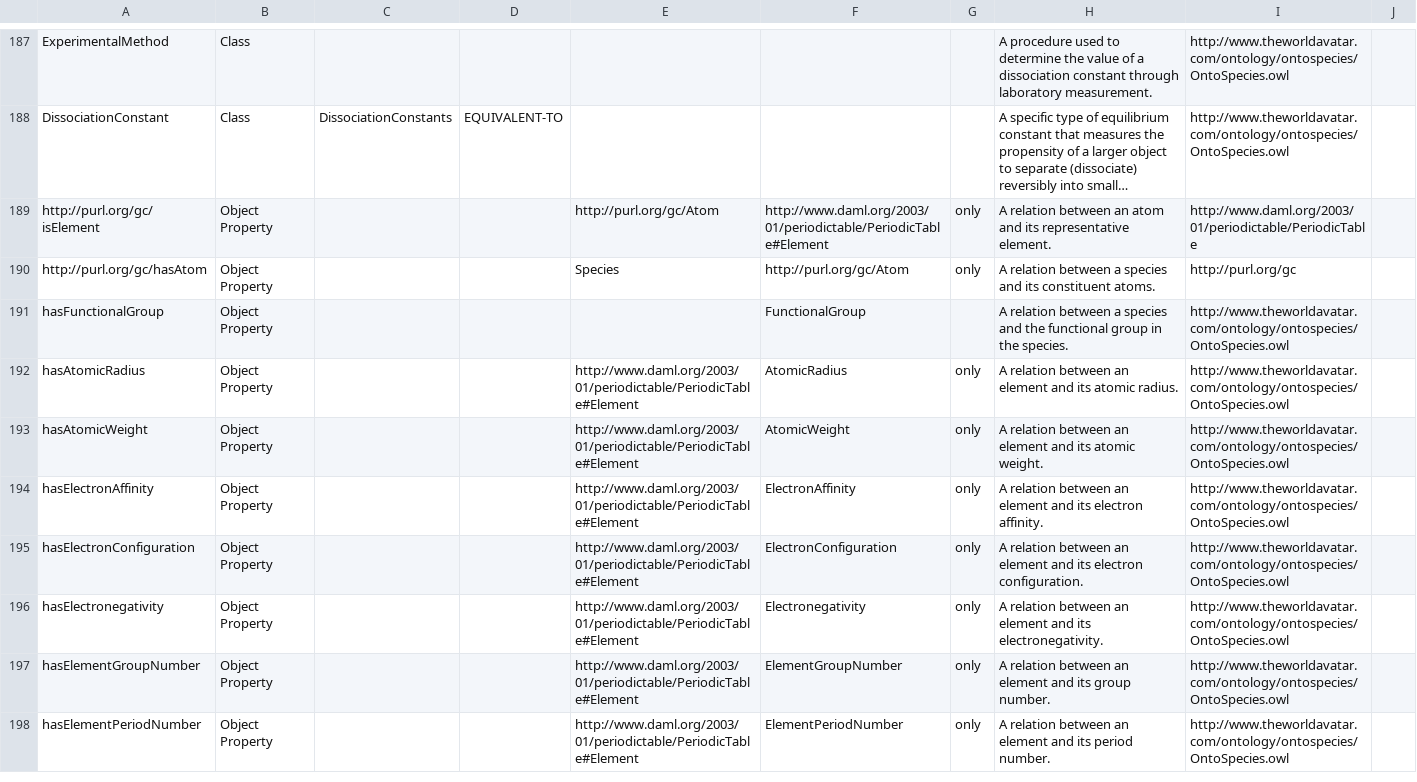
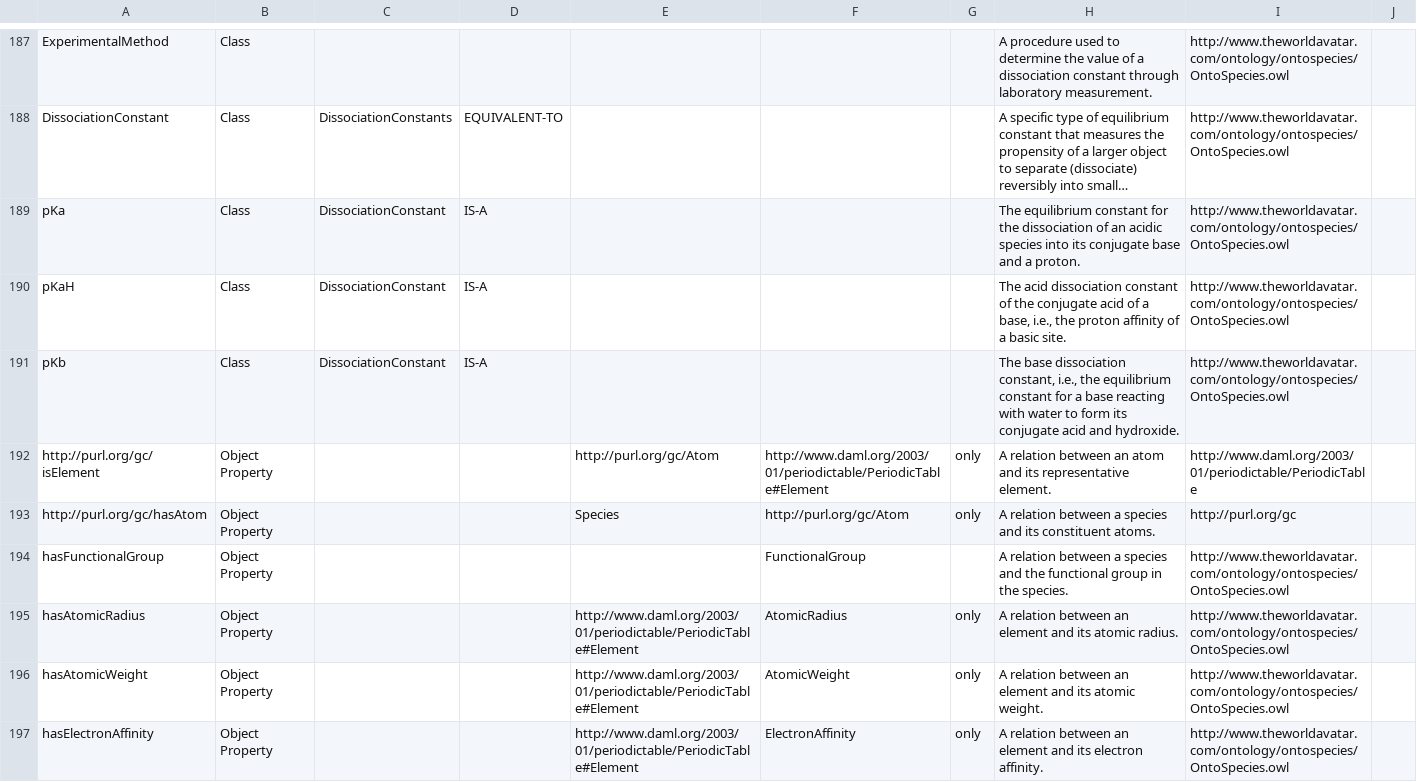
Before and after one commit to TheWorldAvatar/ontology, a CSV file: ontology/ontospecies/ontospecies_v3.csv, drawn as a sheet; only a part is shown, gaps mark what is left out; the shorter side is filled out with more unchanged rows; long unchanged cells end in …; the diff names each change by its address in the sheet, - before the commit and + after, or states it on an @@ line.

Commit message:
pka-in-ontospecies: Added pKa, pKaH and pKb in the TBox.

```diff
--- a/ontology/ontospecies/ontospecies_v3.csv
+++ b/ontology/ontospecies/ontospecies_v3.csv
+row 189: pKa | Class | DissociationConstant | IS-A |  |  |  | The equilibrium constant for the dissociation of an acidic species into its conjugate base and a proton. | http://www.theworldavatar.com/ontology/ontospecies/OntoSpecies.owl
+row 190: pKaH | Class | DissociationConstant | IS-A |  |  |  | The acid dissociation constant of the conjugate acid of a base, i.e., the proton affinity of a basic site. | http://www.theworldavatar.com/ontology/ontospecies/OntoSpecies.owl
+row 191: pKb | Class | DissociationConstant | IS-A |  |  |  | The base dissociation constant, i.e., the equilibrium constant for a base reacting with water to form its conjugate acid and hydroxide. | http://www.theworldavatar.com/ontology/ontospecies/OntoSpecies.owl
```
Also changed, not shown: 2 other files.
